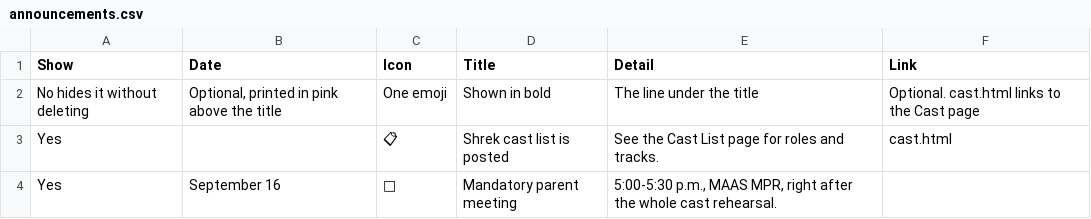
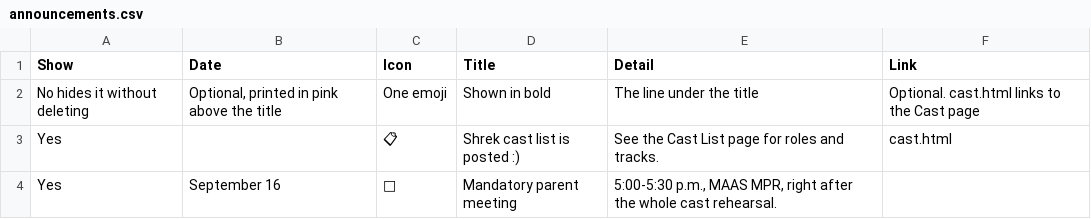
Before and after one commit to drama-maas/drama-maas.github.io, a CSV file: data/sheet-cache/announcements.csv, drawn as a sheet.

```diff
--- a/data/sheet-cache/announcements.csv
+++ b/data/sheet-cache/announcements.csv
@@ -2,3 +2,3 @@ Show,Date,Icon,Title,Detail,Link
 No hides it without deleting,"Optional, printed in pink above the title",One emoji,Shown in bold,The line under the title,Optional. cast.html links to the Cast page
-Yes,,📋,Shrek cast list is posted,See the Cast List page for roles and tracks.,cast.html
+Yes,,📋,Shrek cast list is posted :),See the Cast List page for roles and tracks.,cast.html
 Yes,September 16,📢,Mandatory parent meeting,"5:00-5:30 p.m., MAAS MPR, right after the whole cast rehearsal.",
```
Also changed, not shown: 1 other file.
